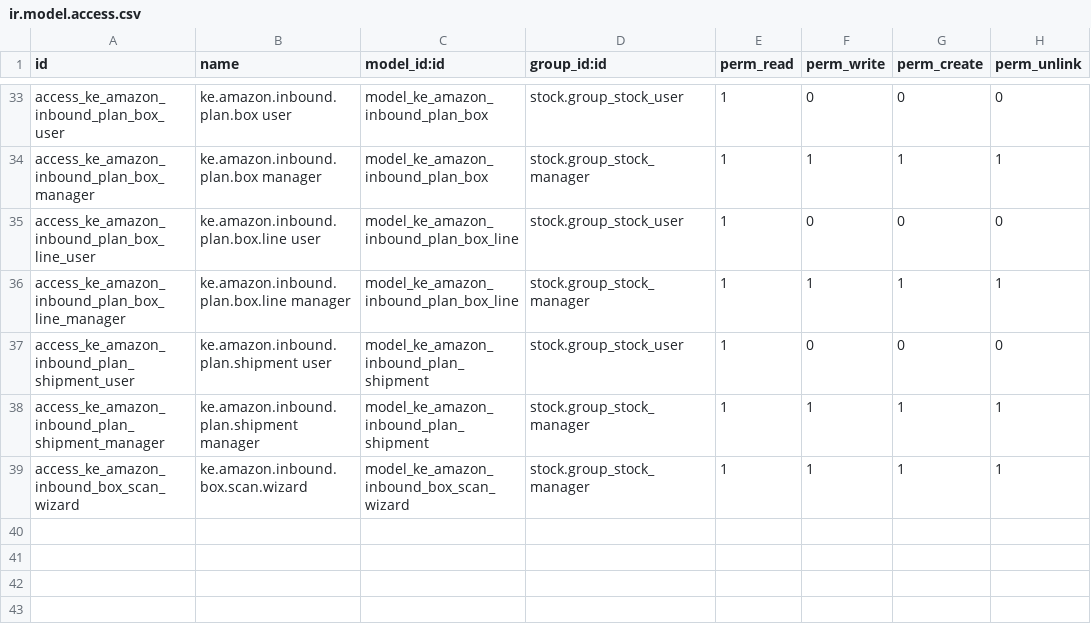
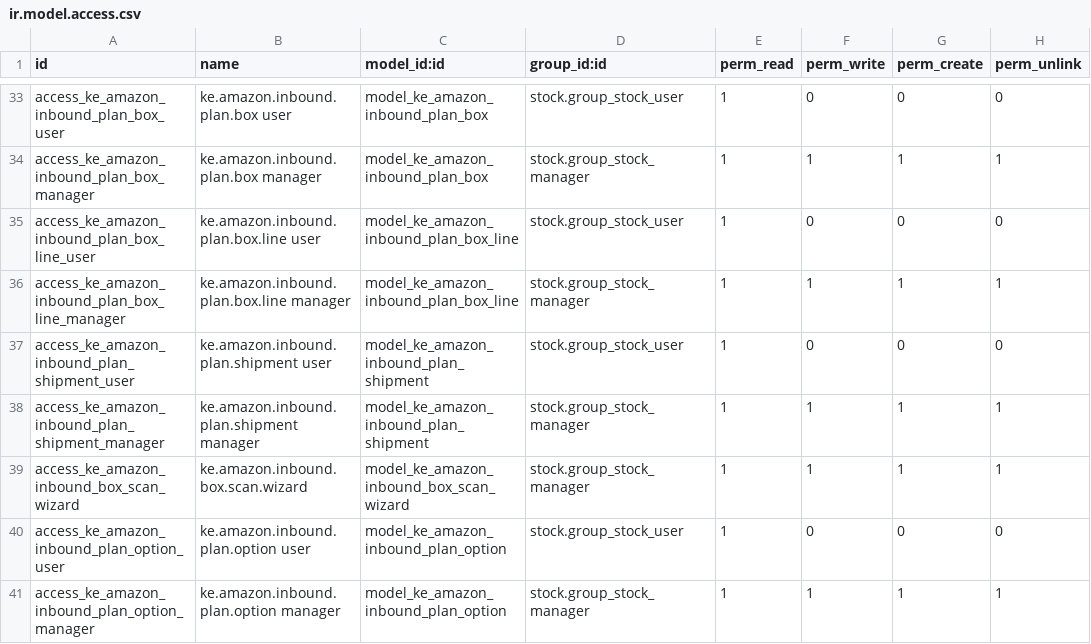
Before and after one commit to ntako/Odoo, a CSV file: addons/ke_amazon_sync/security/ir.model.access.csv, drawn as a sheet; only a part is shown, gaps mark what is left out.

Commit message:
- Piano inbound a 4 bottoni: i passi senza scelte si concatenano, stop prima   di collocazione (irreversibile) e trasporto; un errore lascia il piano   all'ultimo passo riuscito, riprendibile - Opzioni di collocazione e trasporto selezionabili (prima: sempre la prima);   trasporto preselezionato sul corriere partner più economico - Etichette collo: getLabels v0 con boxId di listShipmentBoxes, PDF salvato   per spedizione e PDF unico sul piano

```diff
--- a/addons/ke_amazon_sync/security/ir.model.access.csv
+++ b/addons/ke_amazon_sync/security/ir.model.access.csv
@@ -39 +39,3 @@ access_ke_amazon_inbound_plan_shipment_manager,ke.amazon.inbound.plan.shipment m
 access_ke_amazon_inbound_box_scan_wizard,ke.amazon.inbound.box.scan.wizard,model_ke_amazon_inbound_box_scan_wizard,stock.group_stock_manager,1,1,1,1
+access_ke_amazon_inbound_plan_option_user,ke.amazon.inbound.plan.option user,model_ke_amazon_inbound_plan_option,stock.group_stock_user,1,0,0,0
+access_ke_amazon_inbound_plan_option_manager,ke.amazon.inbound.plan.option manager,model_ke_amazon_inbound_plan_option,stock.group_stock_manager,1,1,1,1
```
Also changed, not shown: 5 other files.
